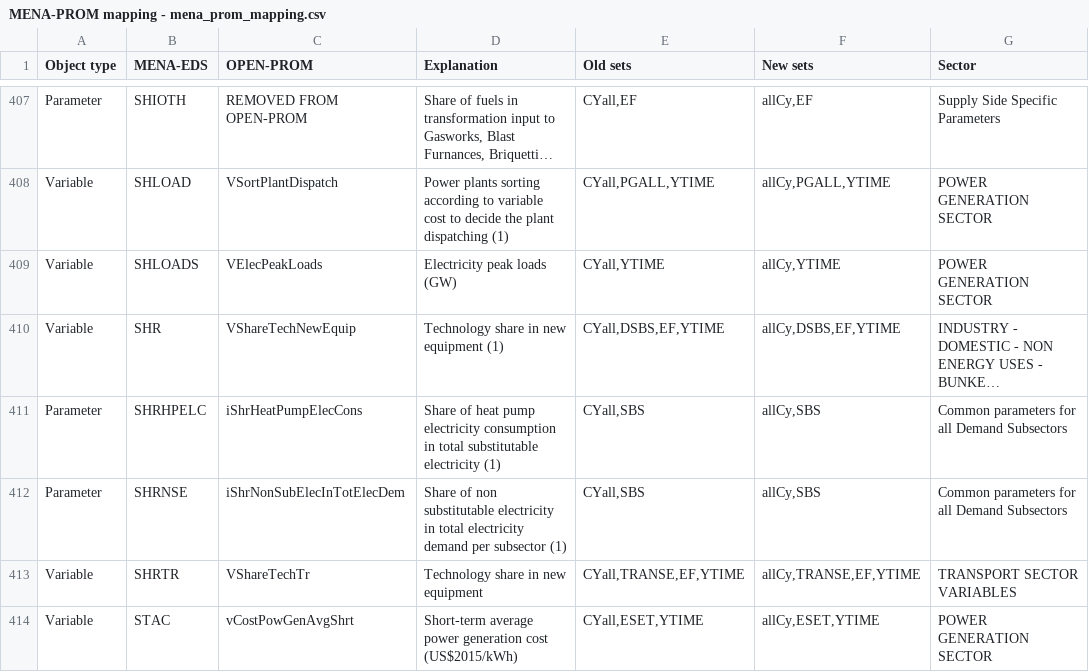
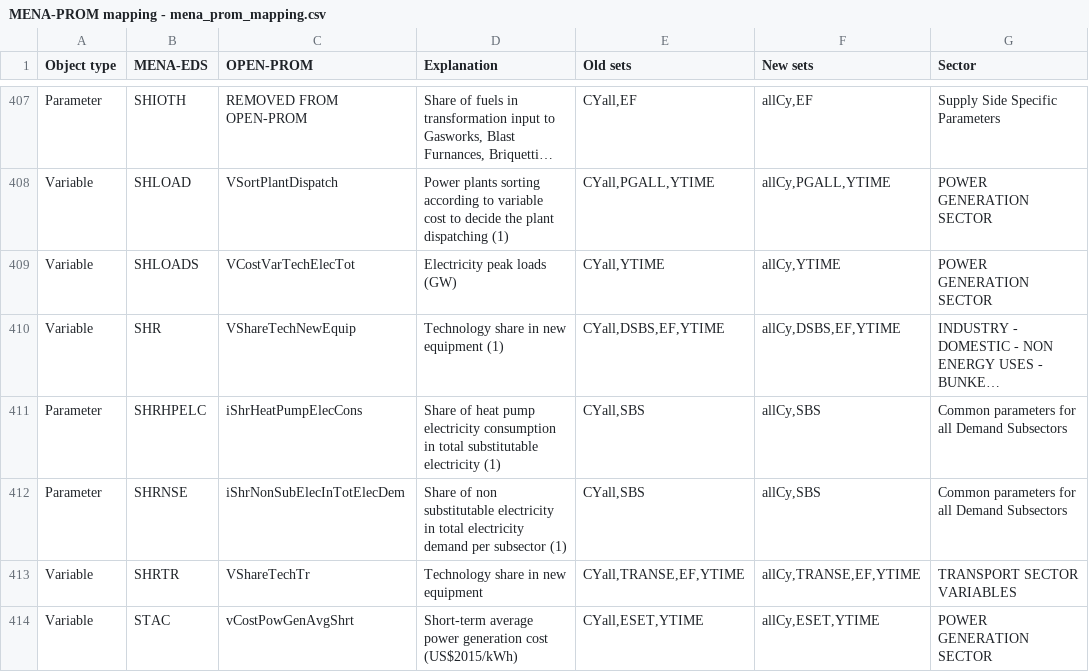
Before and after one commit to e3modelling/OPEN-PROM, a CSV file: MENA-PROM mapping - mena_prom_mapping.csv, drawn as a sheet; only a part is shown, gaps mark what is left out; long unchanged cells end in …; the diff names each change by its address in the sheet, - before the commit and + after, or states it on an @@ line.

Commit message:
Update MENA-PROM mapping - mena_prom_mapping.csv
recently renamed item not changed also here

```diff
--- a/MENA-PROM mapping - mena_prom_mapping.csv
+++ b/MENA-PROM mapping - mena_prom_mapping.csv
-C409 (OPEN-PROM): VElecPeakLoads
+C409 (OPEN-PROM): VCostVarTechElecTot
```
